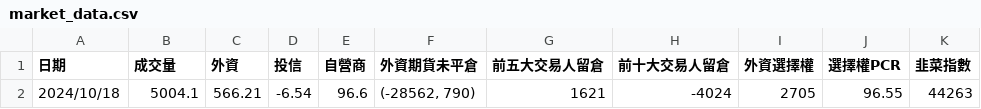
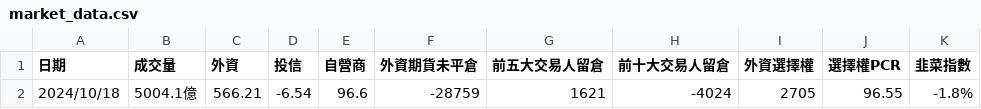
Before and after one commit to jasonihow/stock_notifier, a CSV file: market_data.csv, drawn as a sheet.

Commit message:
data update

```diff
--- a/market_data.csv
+++ b/market_data.csv
@@ -1,2 +1,2 @@
 日期,成交量,外資,投信,自營商,外資期貨未平倉,前五大交易人留倉,前十大交易人留倉,外資選擇權,選擇權PCR,韭菜指數
-2024/10/18,5004.1,566.21,-6.54,96.6,"(-28562, 790)",1621,-4024,2705,96.55,44263
+2024/10/18,5004.1億,566.21,-6.54,96.6,-28759,1621,-4024,2705,96.55,-1.8%
```
Also changed, not shown: 1 other file.
